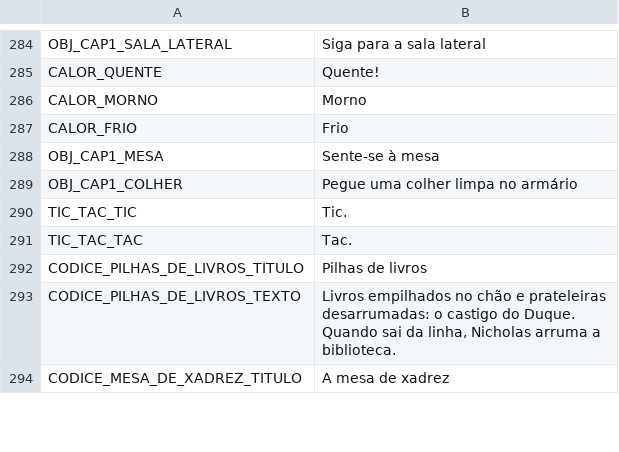
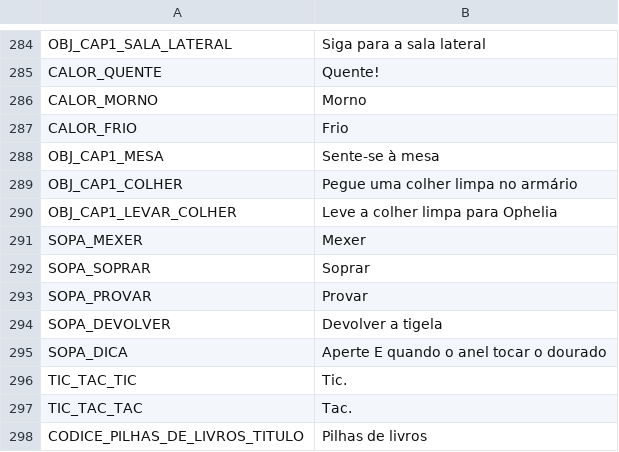
Before and after one commit to mracapulco/For_Helade, a CSV file: i18n/strings.csv, drawn as a sheet; only a part is shown, gaps mark what is left out; the shorter side is filled out with more unchanged rows.

```diff
--- a/i18n/strings.csv
+++ b/i18n/strings.csv
@@ -290,2 +290,8 @@ OBJ_CAP1_MESA,Sente-se à mesa
 OBJ_CAP1_COLHER,Pegue uma colher limpa no armário
+OBJ_CAP1_LEVAR_COLHER,Leve a colher limpa para Ophelia
+SOPA_MEXER,Mexer
+SOPA_SOPRAR,Soprar
+SOPA_PROVAR,Provar
+SOPA_DEVOLVER,Devolver a tigela
+SOPA_DICA,Aperte E quando o anel tocar o dourado
 TIC_TAC_TIC,Tic.
```
Also changed, not shown: 16 other files.
